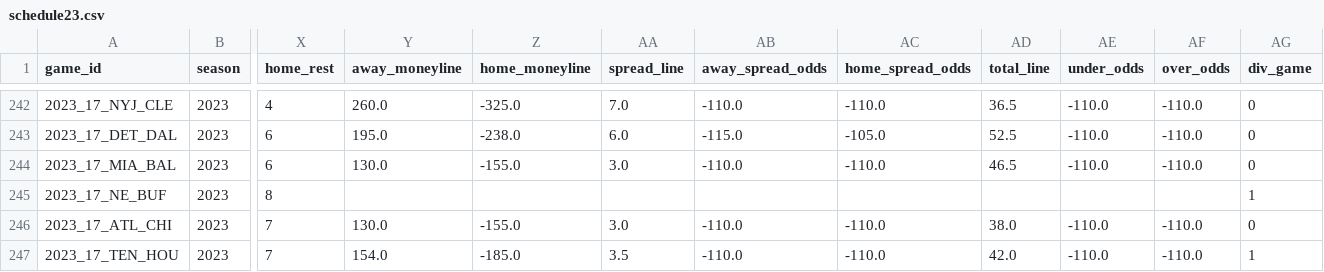
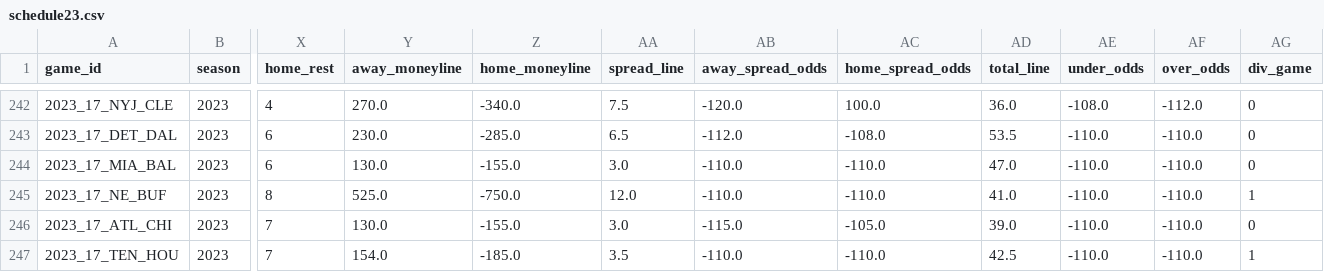
Before and after one commit to ChristopherDavisUCI/NFL2023-Simulation, a CSV file: schedules/schedule23.csv, drawn as a sheet; only a part is shown, gaps mark what is left out; the diff covers the shown part only; the diff names each change by its address in the sheet, - before the commit and + after, or states it on an @@ line.

```diff
--- a/schedules/schedule23.csv
+++ b/schedules/schedule23.csv
-Y242 (away_moneyline): 260.0
+Y242 (away_moneyline): 270.0
-Z242 (home_moneyline): -325.0
+Z242 (home_moneyline): -340.0
-AA242 (spread_line): 7.0
+AA242 (spread_line): 7.5
-AB242 (away_spread_odds): -110.0
+AB242 (away_spread_odds): -120.0
-AC242 (home_spread_odds): -110.0
+AC242 (home_spread_odds): 100.0
-AD242 (total_line): 36.5
+AD242 (total_line): 36.0
-AE242 (under_odds): -110.0
+AE242 (under_odds): -108.0
-AF242 (over_odds): -110.0
+AF242 (over_odds): -112.0
-Y243 (away_moneyline): 195.0
+Y243 (away_moneyline): 230.0
-Z243 (home_moneyline): -238.0
+Z243 (home_moneyline): -285.0
-AA243 (spread_line): 6.0
+AA243 (spread_line): 6.5
-AB243 (away_spread_odds): -115.0
+AB243 (away_spread_odds): -112.0
-AC243 (home_spread_odds): -105.0
+AC243 (home_spread_odds): -108.0
-AD243 (total_line): 52.5
+AD243 (total_line): 53.5
-AD244 (total_line): 46.5
+AD244 (total_line): 47.0
-Y245 (away_moneyline): (empty)
+Y245 (away_moneyline): 525.0
-Z245 (home_moneyline): (empty)
+Z245 (home_moneyline): -750.0
-AA245 (spread_line): (empty)
+AA245 (spread_line): 12.0
-AB245 (away_spread_odds): (empty)
+AB245 (away_spread_odds): -110.0
-AC245 (home_spread_odds): (empty)
+AC245 (home_spread_odds): -110.0
-AD245 (total_line): (empty)
+AD245 (total_line): 41.0
-AE245 (under_odds): (empty)
+AE245 (under_odds): -110.0
-AF245 (over_odds): (empty)
+AF245 (over_odds): -110.0
-AB246 (away_spread_odds): -110.0
+AB246 (away_spread_odds): -115.0
-AC246 (home_spread_odds): -110.0
+AC246 (home_spread_odds): -105.0
-AD246 (total_line): 38.0
+AD246 (total_line): 39.0
-AD247 (total_line): 42.0
+AD247 (total_line): 42.5
```
Also changed, not shown: 117 edited cells elsewhere in this file, data/pr.csv.
